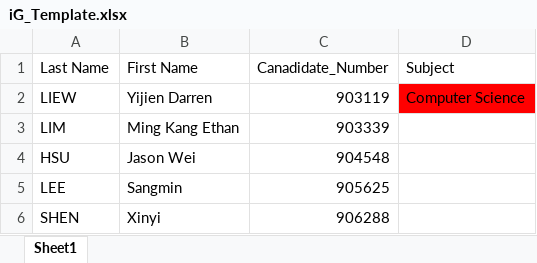
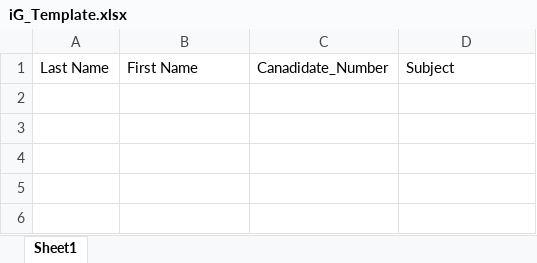
Before and after one commit to teacherIan/IB_IG_class_names, an Excel workbook: public/iG_Template.xlsx, sheet Sheet1, drawn as a sheet; values as stored, in another font and other column widths than the file's, no borders; charts and pictures not drawn; the diff names each change by its address in the sheet, - before the commit and + after, or states it on an @@ line.

```diff
--- a/public/iG_Template.xlsx (sheet Sheet1)
+++ b/public/iG_Template.xlsx (sheet Sheet1)
-row 2: LIEW | Yijien Darren | 903119 | Computer Science
-row 3: LIM | Ming Kang Ethan | 903339
-row 4: HSU | Jason Wei | 904548
-row 5: LEE | Sangmin | 905625
-row 6: SHEN | Xinyi | 906288
```
Also changed, not shown: charts or pictures, 5 other files.
